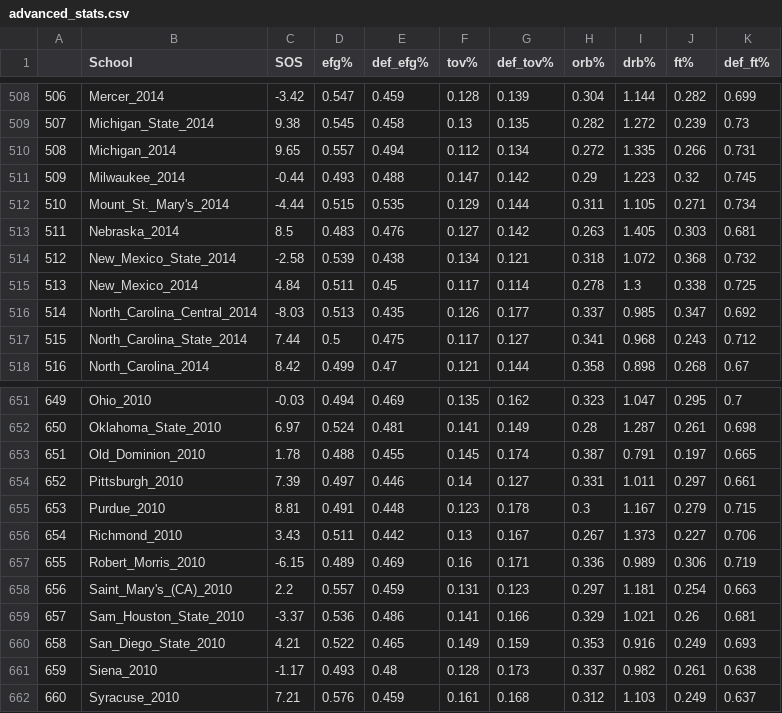
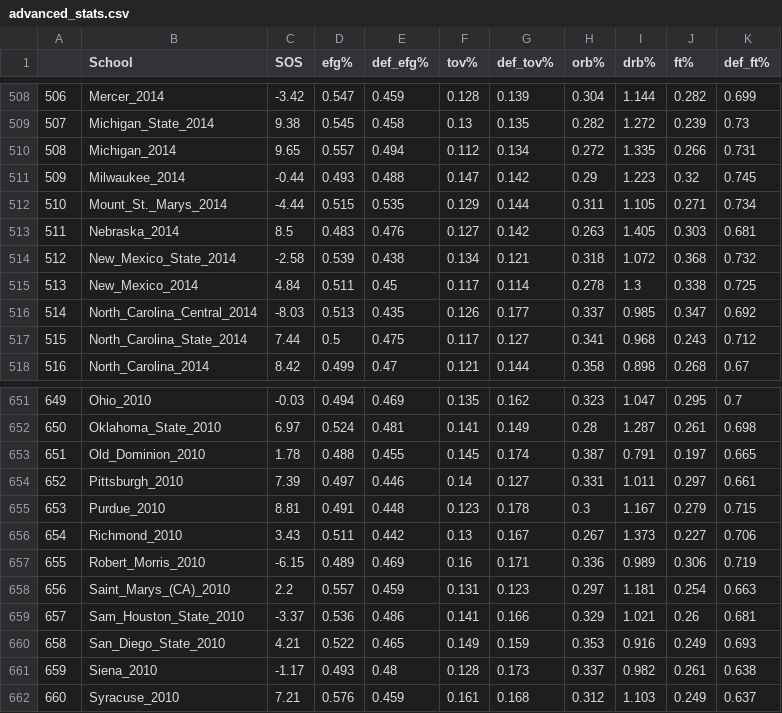
Before and after one commit to geerc/bracketlytics, a CSV file: data/kaggle_data/data2/advanced_stats.csv, drawn as a sheet; only a part is shown, gaps mark what is left out; the diff covers the shown part only.

```diff
--- a/data/kaggle_data/data2/advanced_stats.csv
+++ b/data/kaggle_data/data2/advanced_stats.csv
@@ -511,3 +511,3 @@
 509,Milwaukee_2014,-0.44,0.493,0.488,0.147,0.142,0.29,1.223,0.32,0.745
-510,Mount_St._Mary's_2014,-4.44,0.515,0.535,0.129,0.144,0.311,1.105,0.271,0.734
+510,Mount_St._Marys_2014,-4.44,0.515,0.535,0.129,0.144,0.311,1.105,0.271,0.734
 511,Nebraska_2014,8.5,0.483,0.476,0.127,0.142,0.263,1.405,0.303,0.681
@@ -657,3 +657,3 @@
 655,Robert_Morris_2010,-6.15,0.489,0.469,0.16,0.171,0.336,0.989,0.306,0.719
-656,Saint_Mary's_(CA)_2010,2.2,0.557,0.459,0.131,0.123,0.297,1.181,0.254,0.663
+656,Saint_Marys_(CA)_2010,2.2,0.557,0.459,0.131,0.123,0.297,1.181,0.254,0.663
 657,Sam_Houston_State_2010,-3.37,0.536,0.486,0.141,0.166,0.329,1.021,0.26,0.681
```
Also changed, not shown: 5 edited cells elsewhere in this file, data/sos.csv, 4 other files.
